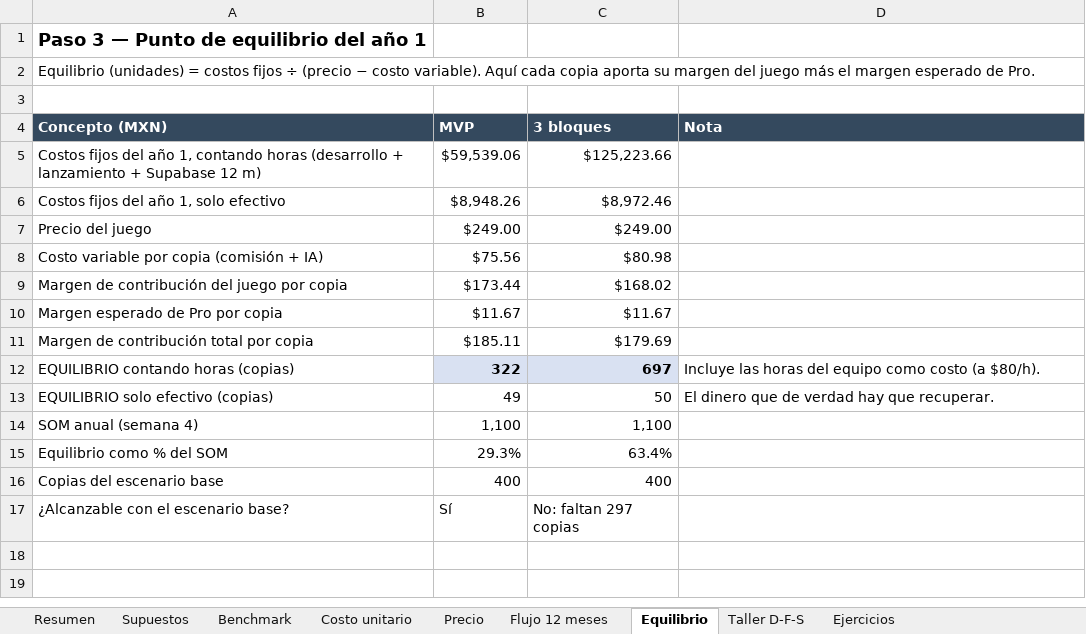
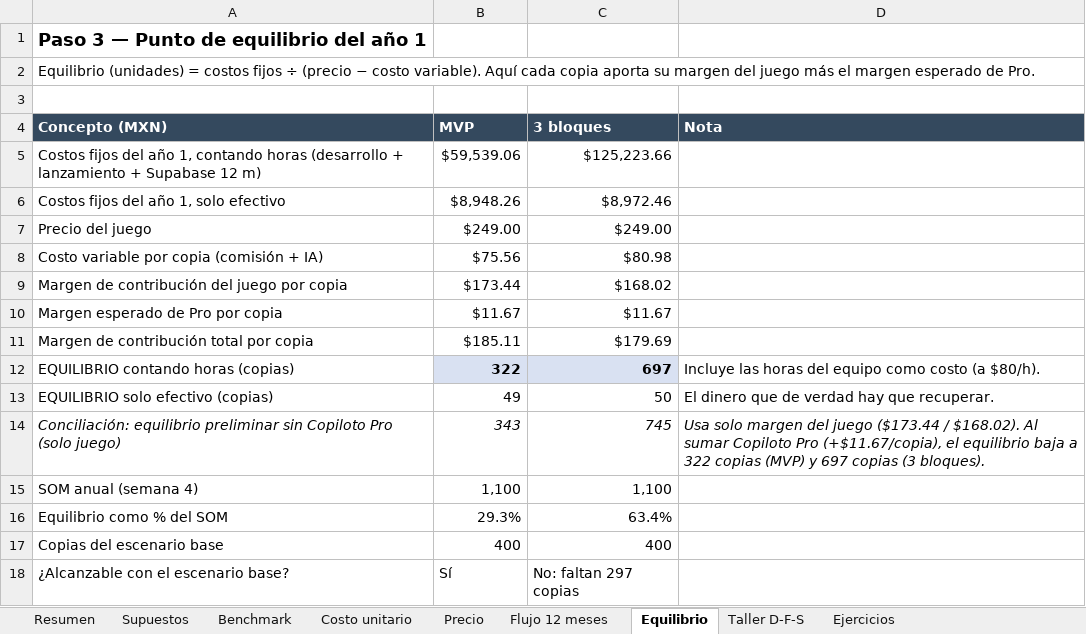
Before and after one commit to JC3468/Proyecto_ing_4, an Excel workbook: docs/recursos/archivos/semana7/modelo-financiero-gpio-genesis-semana7.xlsx, sheet Equilibrio, drawn as a sheet; values as stored, in another font and other column widths than the file's, no borders; the diff names each change by its address in the sheet, - before the commit and + after, or states it on an @@ line.

```diff
--- a/docs/recursos/archivos/semana7/modelo-financiero-gpio-genesis-semana7.xlsx (sheet Equilibrio)
+++ b/docs/recursos/archivos/semana7/modelo-financiero-gpio-genesis-semana7.xlsx (sheet Equilibrio)
+row 14: Conciliación: equilibrio preliminar sin Copiloto Pro (solo juego) | 343 | 745 | Usa solo margen del juego ($173.44 / $168.02). Al sumar Copiloto Pro (+$11.67/copia), el equilibrio baja a 322 copias (MVP) y 697 copias (3 bloques).
```
Also changed, not shown: sheet Flujo 12 meses, sheet Supuestos, sheet Resumen, sheet Costo unitario, docs/recursos/archivos/semana7/alcance-niveles-costos-gpio-genesis.xlsx, docs/recursos/archivos/semana7/costos-gpio-genesis-semana7.xlsx, 35 other files.
